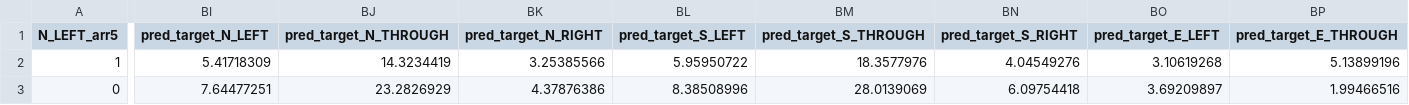
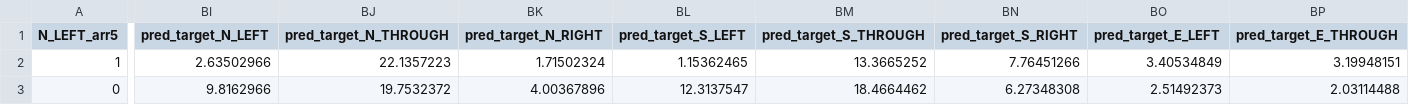
Before and after one commit to NaavyaV/Green-Light, a CSV file: ml_handoff/test_vectors.csv, drawn as a sheet; only a part is shown, gaps mark what is left out; the diff covers the shown part only; the diff names each change by its address in the sheet, - before the commit and + after, or states it on an @@ line.

```diff
--- a/ml_handoff/test_vectors.csv
+++ b/ml_handoff/test_vectors.csv
-BI2 (pred_target_N_LEFT): 5.41718309
+BI2 (pred_target_N_LEFT): 2.63502966
-BJ2 (pred_target_N_THROUGH): 14.3234419
+BJ2 (pred_target_N_THROUGH): 22.1357223
-BK2 (pred_target_N_RIGHT): 3.25385566
+BK2 (pred_target_N_RIGHT): 1.71502324
-BL2 (pred_target_S_LEFT): 5.95950722
+BL2 (pred_target_S_LEFT): 1.15362465
-BM2 (pred_target_S_THROUGH): 18.3577976
+BM2 (pred_target_S_THROUGH): 13.3665252
-BN2 (pred_target_S_RIGHT): 4.04549276
+BN2 (pred_target_S_RIGHT): 7.76451266
-BO2 (pred_target_E_LEFT): 3.10619268
+BO2 (pred_target_E_LEFT): 3.40534849
-BP2 (pred_target_E_THROUGH): 5.13899196
+BP2 (pred_target_E_THROUGH): 3.19948151
-BI3 (pred_target_N_LEFT): 7.64477251
+BI3 (pred_target_N_LEFT): 9.8162966
-BJ3 (pred_target_N_THROUGH): 23.2826929
+BJ3 (pred_target_N_THROUGH): 19.7532372
-BK3 (pred_target_N_RIGHT): 4.37876386
+BK3 (pred_target_N_RIGHT): 4.00367896
-BL3 (pred_target_S_LEFT): 8.38508996
+BL3 (pred_target_S_LEFT): 12.3137547
-BM3 (pred_target_S_THROUGH): 28.0139069
+BM3 (pred_target_S_THROUGH): 18.4664462
-BN3 (pred_target_S_RIGHT): 6.09754418
+BN3 (pred_target_S_RIGHT): 6.27348308
-BO3 (pred_target_E_LEFT): 3.69209897
+BO3 (pred_target_E_LEFT): 2.51492373
-BP3 (pred_target_E_THROUGH): 1.99466516
+BP3 (pred_target_E_THROUGH): 2.03114488
```
Also changed, not shown: 44 edited cells elsewhere in this file, 3 other files.
